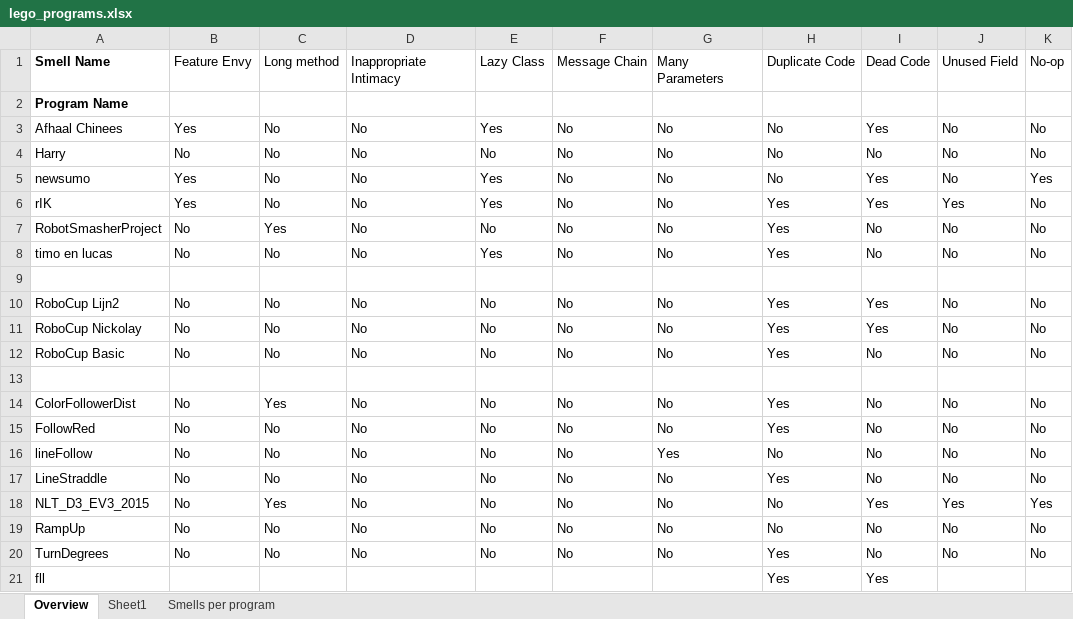
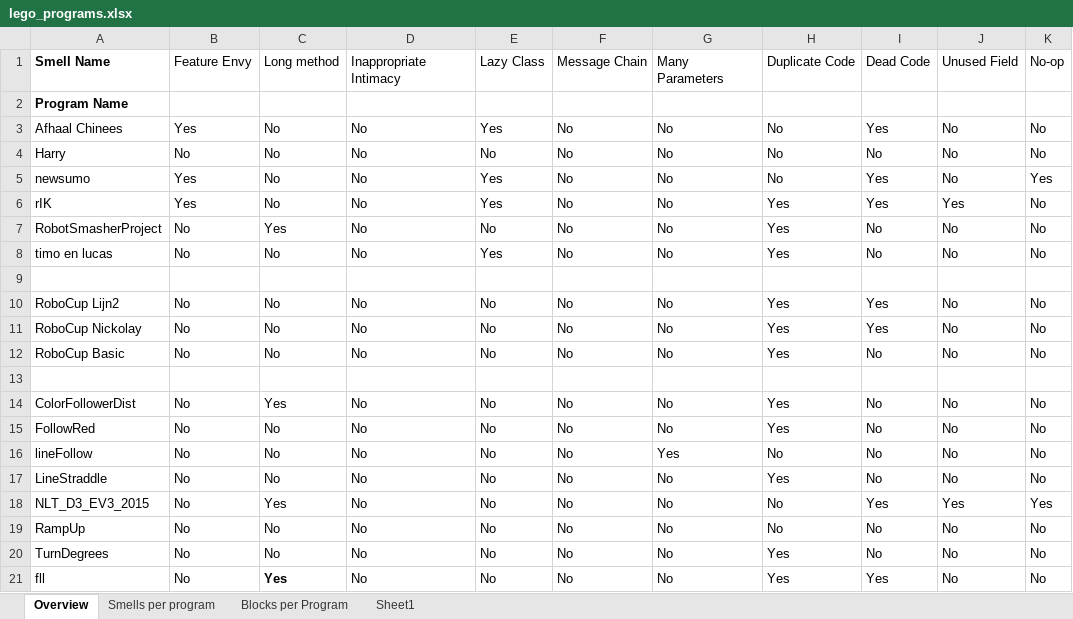
Before and after one commit to spreadsheetlab/end_user_refactoring, an Excel workbook: lego_programs.xlsx, sheet Overview, drawn as a sheet; only a part is shown; values as stored, in another font and other column widths than the file's, no borders; the diff names each change by its address in the sheet, - before the commit and + after, or states it on an @@ line.

Commit message:
added FB programs to table, updated Section 3 some more, added sizes to excel sheet

```diff
--- a/lego_programs.xlsx (sheet Overview)
+++ b/lego_programs.xlsx (sheet Overview)
+sheet tab: Blocks per Program
@@ sheet tab order changed: Overview | Smells per program | Blocks per Program | Sheet1 @@
-B21: (empty)
+B21: No
-C21: (empty)
+C21: Yes
-D21: (empty)
+D21: No
-E21: (empty)
+E21: No
-F21: (empty)
+F21: No
-G21: (empty)
+G21: No
-J21: (empty)
+J21: No
-K21: (empty)
+K21: No
```
Also changed, not shown: sheet Sheet1, sheet Smells per program, 4 other files.
